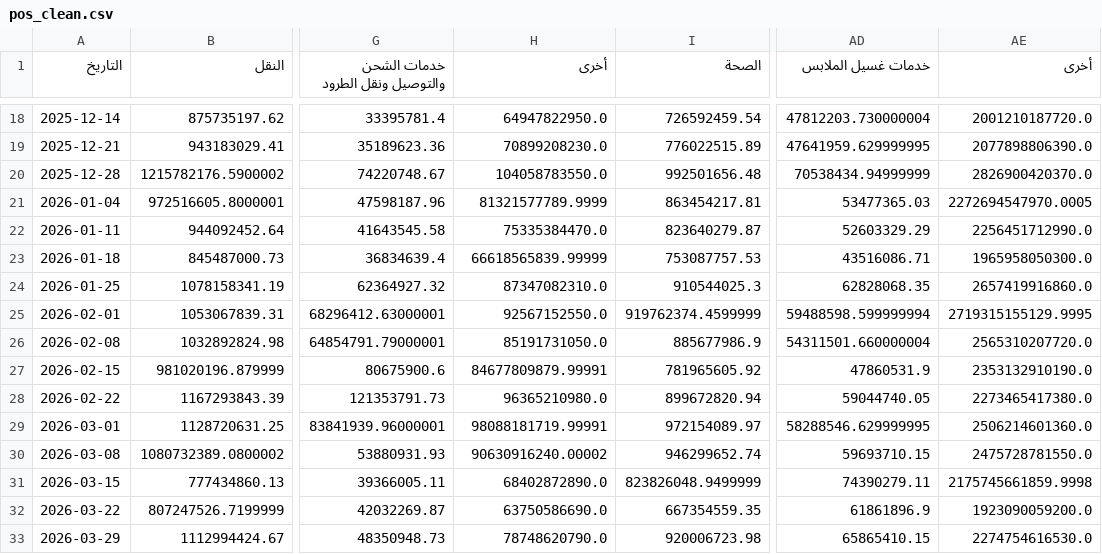
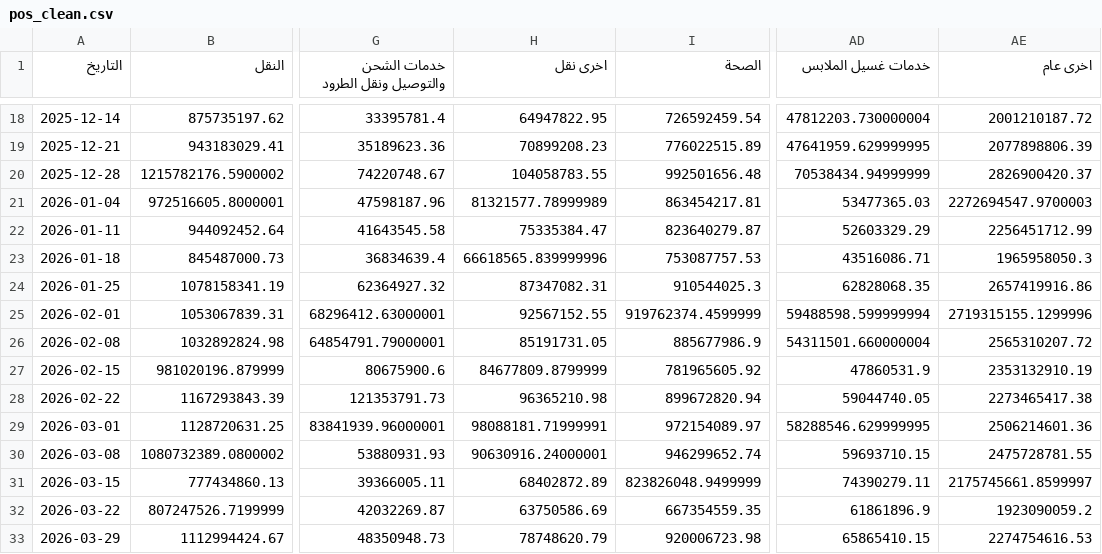
Before and after one commit to ibrahimAM19/EDA_POS-2025-2026, a CSV file: data/pos_clean.csv, drawn as a sheet; only a part is shown, gaps mark what is left out; the diff covers the shown part only; the diff names each change by its address in the sheet, - before the commit and + after, or states it on an @@ line.

```diff
--- a/data/pos_clean.csv
+++ b/data/pos_clean.csv
-H1: أخرى
+H1: اخرى نقل
-AE1: أخرى
+AE1: اخرى عام
-H18 (اخرى نقل): 64947822950.0
+H18 (اخرى نقل): 64947822.95
-AE18 (اخرى عام): 2001210187720.0
+AE18 (اخرى عام): 2001210187.72
-H19 (اخرى نقل): 70899208230.0
+H19 (اخرى نقل): 70899208.23
-AE19 (اخرى عام): 2077898806390.0
+AE19 (اخرى عام): 2077898806.39
-H20 (اخرى نقل): 104058783550.0
+H20 (اخرى نقل): 104058783.55
-AE20 (اخرى عام): 2826900420370.0
+AE20 (اخرى عام): 2826900420.37
-H21 (اخرى نقل): 81321577789.9999
+H21 (اخرى نقل): 81321577.78999989
-AE21 (اخرى عام): 2272694547970.0005
+AE21 (اخرى عام): 2272694547.9700003
-H22 (اخرى نقل): 75335384470.0
+H22 (اخرى نقل): 75335384.47
-AE22 (اخرى عام): 2256451712990.0
+AE22 (اخرى عام): 2256451712.99
-H23 (اخرى نقل): 66618565839.99999
+H23 (اخرى نقل): 66618565.839999996
-AE23 (اخرى عام): 1965958050300.0
+AE23 (اخرى عام): 1965958050.3
-H24 (اخرى نقل): 87347082310.0
+H24 (اخرى نقل): 87347082.31
-AE24 (اخرى عام): 2657419916860.0
+AE24 (اخرى عام): 2657419916.86
-H25 (اخرى نقل): 92567152550.0
+H25 (اخرى نقل): 92567152.55
-AE25 (اخرى عام): 2719315155129.9995
+AE25 (اخرى عام): 2719315155.1299996
-H26 (اخرى نقل): 85191731050.0
+H26 (اخرى نقل): 85191731.05
-AE26 (اخرى عام): 2565310207720.0
+AE26 (اخرى عام): 2565310207.72
-H27 (اخرى نقل): 84677809879.99991
+H27 (اخرى نقل): 84677809.8799999
-AE27 (اخرى عام): 2353132910190.0
+AE27 (اخرى عام): 2353132910.19
-H28 (اخرى نقل): 96365210980.0
+H28 (اخرى نقل): 96365210.98
-AE28 (اخرى عام): 2273465417380.0
+AE28 (اخرى عام): 2273465417.38
-H29 (اخرى نقل): 98088181719.99991
+H29 (اخرى نقل): 98088181.71999991
-AE29 (اخرى عام): 2506214601360.0
+AE29 (اخرى عام): 2506214601.36
-H30 (اخرى نقل): 90630916240.00002
+H30 (اخرى نقل): 90630916.24000001
-AE30 (اخرى عام): 2475728781550.0
+AE30 (اخرى عام): 2475728781.55
-H31 (اخرى نقل): 68402872890.0
+H31 (اخرى نقل): 68402872.89
-AE31 (اخرى عام): 2175745661859.9998
+AE31 (اخرى عام): 2175745661.8599997
-H32 (اخرى نقل): 63750586690.0
+H32 (اخرى نقل): 63750586.69
-AE32 (اخرى عام): 1923090059200.0
+AE32 (اخرى عام): 1923090059.2
-H33 (اخرى نقل): 78748620790.0
+H33 (اخرى نقل): 78748620.79
-AE33 (اخرى عام): 2274754616530.0
+AE33 (اخرى عام): 2274754616.53
```
Also changed, not shown: 72 edited cells elsewhere in this file, 12 other files.
